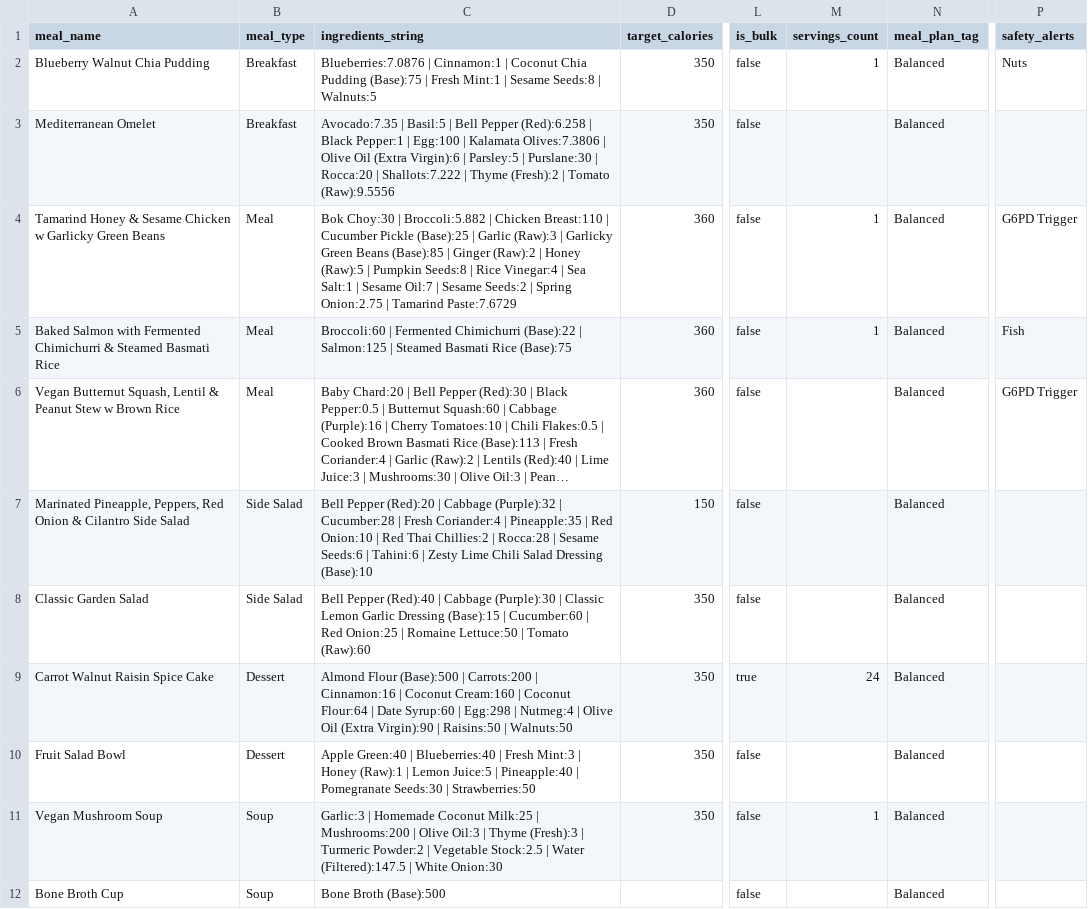
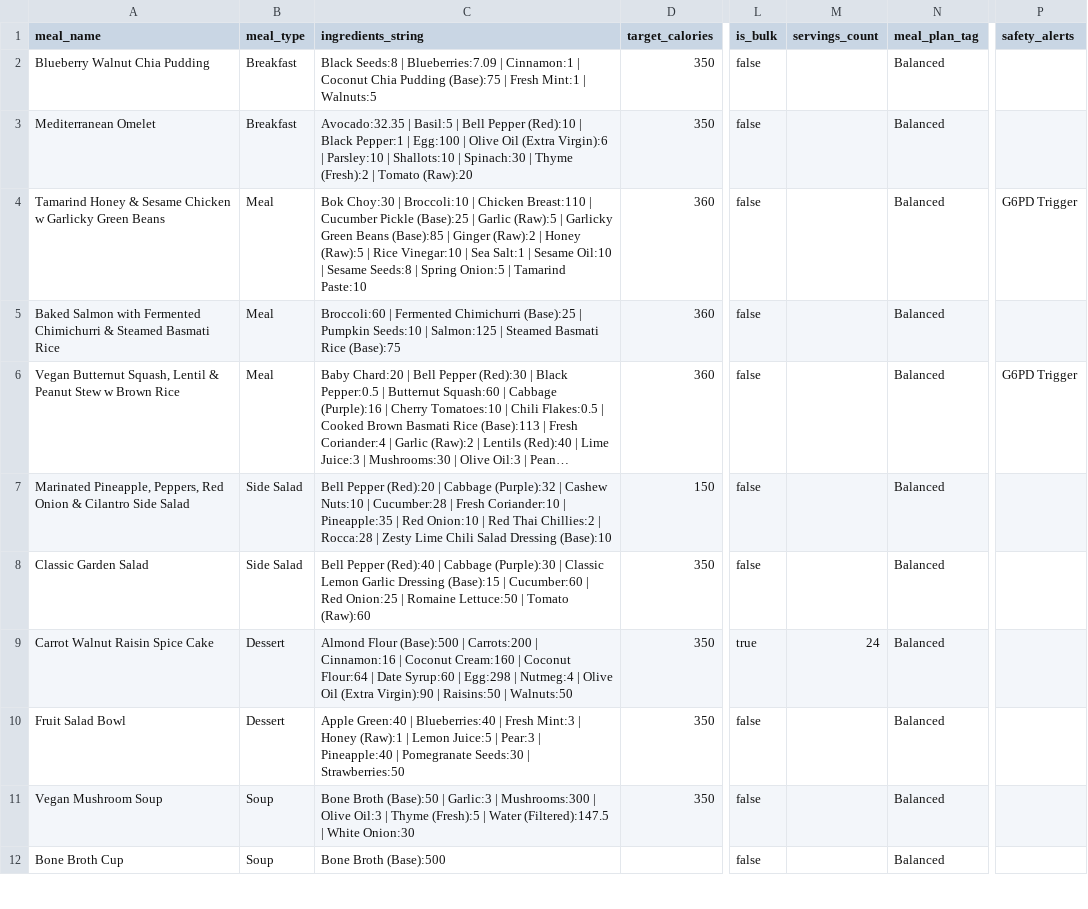
Before and after one commit to nasreenhsaif-eng/meal-craft, a CSV file: database/data/menu/meals.csv, drawn as a sheet; only a part is shown, gaps mark what is left out; long unchanged cells end in …; the diff covers the shown part only; the diff names each change by its address in the sheet, - before the commit and + after, or states it on an @@ line.

```diff
--- a/database/data/menu/meals.csv
+++ b/database/data/menu/meals.csv
-C2 (ingredients_string): Blueberries:7.0876 | Cinnamon:1 | Coconut Chia Pudding (Base):75 | Fresh Mint:1 | Sesame Seeds:8 | Walnuts:5
+C2 (ingredients_string): Black Seeds:8 | Blueberries:7.09 | Cinnamon:1 | Coconut Chia Pudding (Base):75 | Fresh Mint:1 | Walnuts:5
-M2 (servings_count): 1
+M2 (servings_count): (empty)
-P2 (safety_alerts): Nuts
+P2 (safety_alerts): (empty)
-C3 (ingredients_string): Avocado:7.35 | Basil:5 | Bell Pepper (Red):6.258 | Black Pepper:1 | Egg:100 | Kalamata Olives:7.3806 | Olive Oil (Extra Virgin):6 | Parsley:5 | Purslane:30 | Rocca:20 | Shallots:7.222 | Thyme (Fresh):2 | Tomato (Raw):9.5556
+C3 (ingredients_string): Avocado:32.35 | Basil:5 | Bell Pepper (Red):10 | Black Pepper:1 | Egg:100 | Olive Oil (Extra Virgin):6 | Parsley:10 | Shallots:10 | Spinach:30 | Thyme (Fresh):2 | Tomato (Raw):20
-C4 (ingredients_string): …Choy:30 | Broccoli:5.882 | Chicken Breast:110 | Cucumber Pickle (Base):25 | Garlic (Raw):3 | Garlicky Green Beans (Base):85 | Ginger (Raw):2 | Honey (Raw):5 | Pumpkin Seeds:8 | Rice Vinegar:4 | Sea Salt:1 | Sesame Oil:7 | Sesame Seeds:2 | Spring Onion:2.75 | Tamarind Paste:7.6729
+C4 (ingredients_string): …Choy:30 | Broccoli:10 | Chicken Breast:110 | Cucumber Pickle (Base):25 | Garlic (Raw):5 | Garlicky Green Beans (Base):85 | Ginger (Raw):2 | Honey (Raw):5 | Rice Vinegar:10 | Sea Salt:1 | Sesame Oil:10 | Sesame Seeds:8 | Spring Onion:5 | Tamarind Paste:10
-M4:M5 (servings_count): 1
+M4:M5 (servings_count): (empty)
-C5 (ingredients_string): …Fermented Chimichurri (Base):22 | Salmon:125…
+C5 (ingredients_string): …Fermented Chimichurri (Base):25 | Pumpkin Seeds:10 | Salmon:125…
-P5 (safety_alerts): Fish
+P5 (safety_alerts): (empty)
-C7 (ingredients_string): …(Purple):32 | Cucumber:28 | Fresh Coriander:4 | Pineapple:35 | Red Onion:10 | Red Thai Chillies:2 | Rocca:28 | Sesame Seeds:6 | Tahini:6 | Zesty…
+C7 (ingredients_string): …(Purple):32 | Cashew Nuts:10 | Cucumber:28 | Fresh Coriander:10 | Pineapple:35 | Red Onion:10 | Red Thai Chillies:2 | Rocca:28 | Zesty…
-C10 (ingredients_string): …Juice:5 | Pineapple:40 |…
+C10 (ingredients_string): …Juice:5 | Pear:3 | Pineapple:40 |…
-C11 (ingredients_string): Garlic:3 | Homemade Coconut Milk:25 | Mushrooms:200 | Olive Oil:3 | Thyme (Fresh):3 | Turmeric Powder:2 | Vegetable Stock:2.5 | Water…
+C11 (ingredients_string): Bone Broth (Base):50 | Garlic:3 | Mushrooms:300 | Olive Oil:3 | Thyme (Fresh):5 | Water…
-M11 (servings_count): 1
+M11 (servings_count): (empty)
```
Also changed, not shown: 23 edited cells elsewhere in this file, 1 other file.
